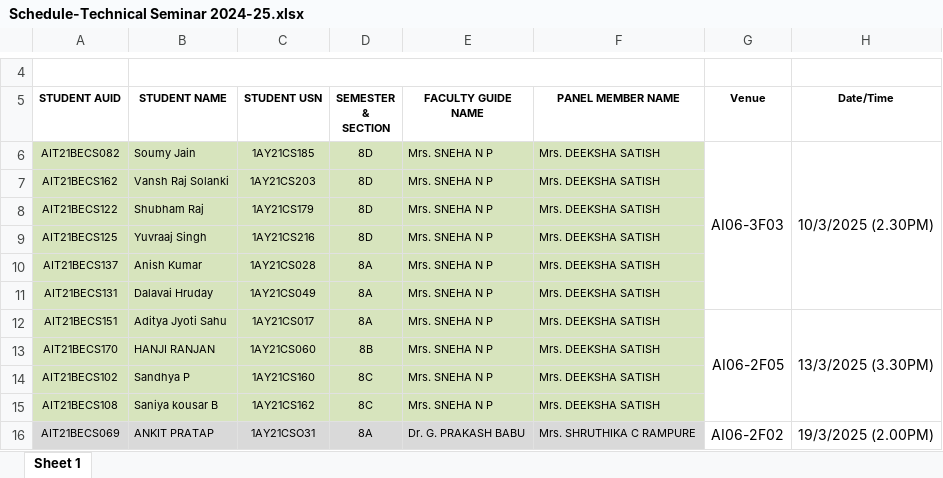
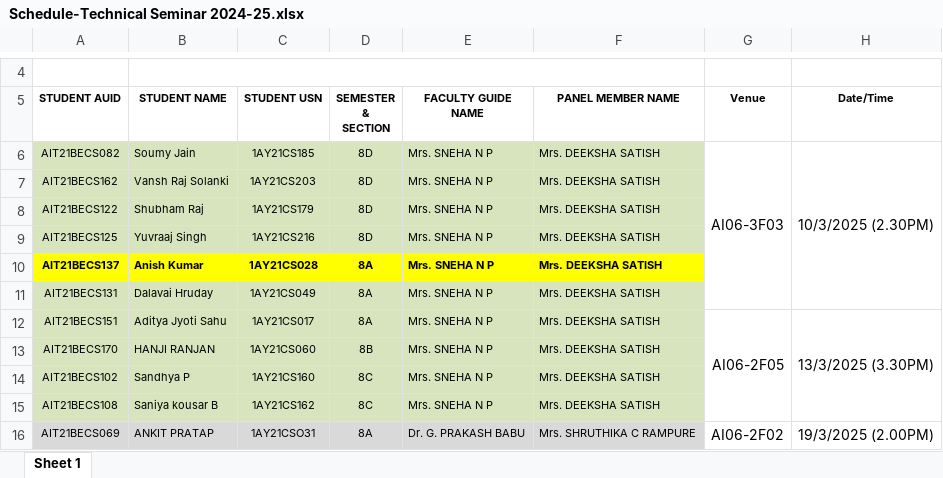
Before and after one commit to Anish202020/8th-Semester, an Excel workbook: 21 Schema Notes/Technical Seminar/Synopsis Guide Alloted/Schedule-Technical Seminar 2024-25.xlsx, sheet Sheet 1, drawn as a sheet; only a part is shown, gaps mark what is left out; values as stored, in another font and other column widths than the file's, no borders; charts and pictures not drawn; the diff names each change by its address in the sheet, - before the commit and + after, or states it on an @@ line.

```diff
--- a/21 Schema Notes/Technical Seminar/Synopsis Guide Alloted/Schedule-Technical Seminar 2024-25.xlsx (sheet Sheet 1)
+++ b/21 Schema Notes/Technical Seminar/Synopsis Guide Alloted/Schedule-Technical Seminar 2024-25.xlsx (sheet Sheet 1)
@@ A10:F10 fill: #D7E4BD → #FFFF00, bold: off → on @@
```
Also changed, not shown: 1 other file.
